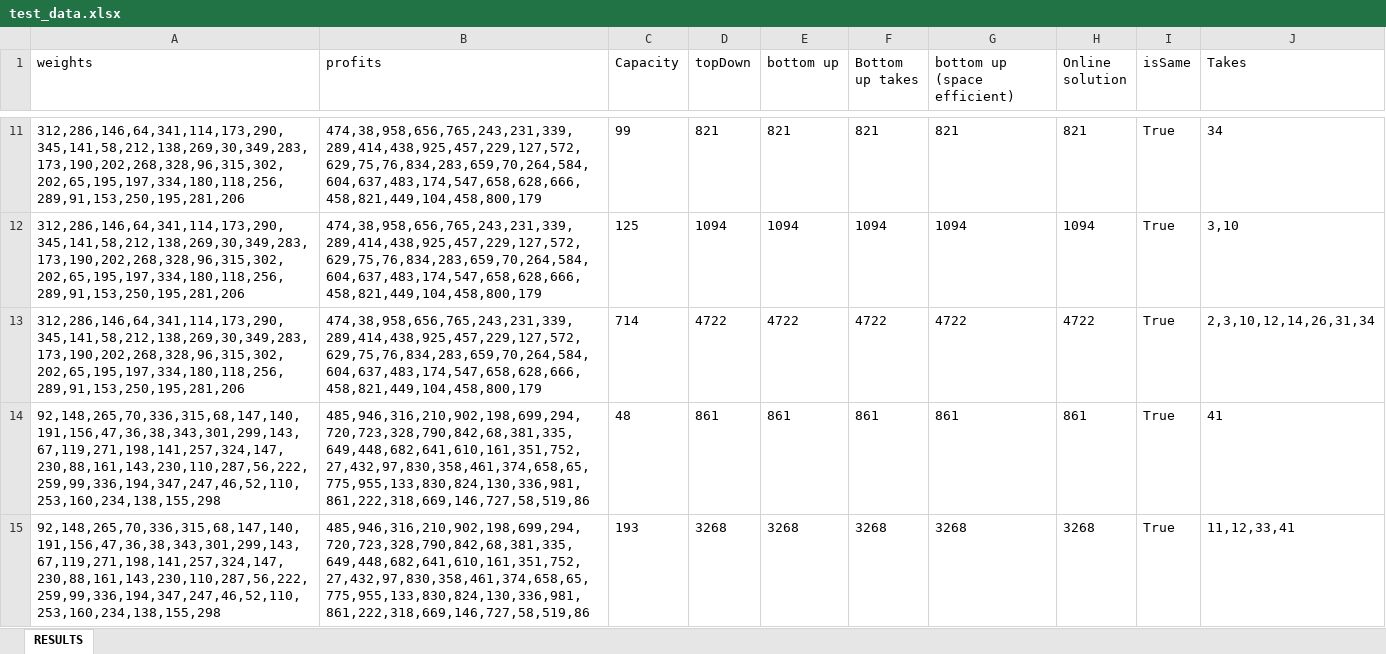
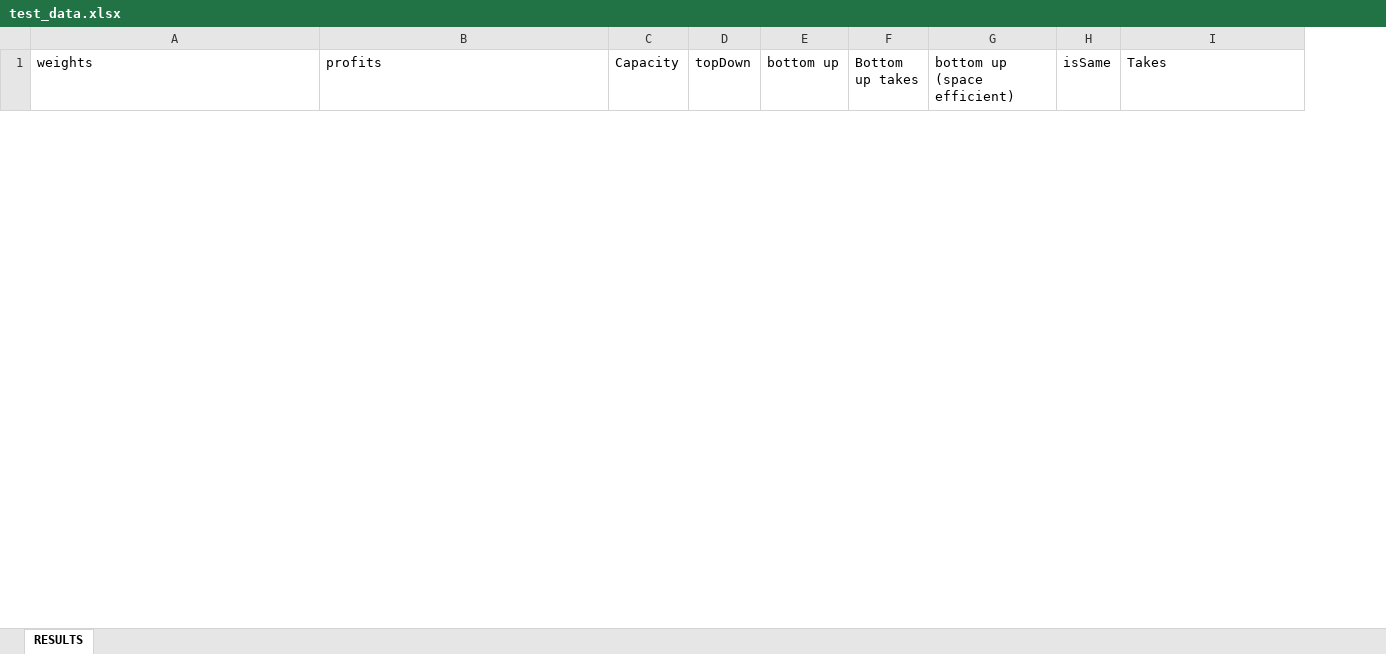
Before and after one commit to RaeWinTan/SC2001, an Excel workbook: LAB3/test_data.xlsx, sheet RESULTS, drawn as a sheet; only a part is shown, gaps mark what is left out; values as stored, in another font and other column widths than the file's, no borders; removed rows and columns are numbered as before the commit, all else as after; the diff covers the shown part only; the diff names each change by its address in the sheet, - before the commit and + after, or states it on an @@ line.

```diff
--- a/LAB3/test_data.xlsx (sheet RESULTS)
+++ b/LAB3/test_data.xlsx (sheet RESULTS)
-column H (Online solution), empty
-row 11: 312,286,146,64,341,114,173,290,345,141,58,212,138,269,30,349,283,173,190,202,268,328,96,315,302,202,65,195,197,334,180,118,256,289,91,153,250,195,281,206 | 474,38,958,656,765,243,231,339,289,414,438,925,457,229,127,572,629,75,76,834,283,659,70,264,584,604,637,483,174,547,658,628,666,458,821,449,104,458,800,179 | 99 | 821 | 821 | 821 | 821 | 821 | True | 34
-row 12: 312,286,146,64,341,114,173,290,345,141,58,212,138,269,30,349,283,173,190,202,268,328,96,315,302,202,65,195,197,334,180,118,256,289,91,153,250,195,281,206 | 474,38,958,656,765,243,231,339,289,414,438,925,457,229,127,572,629,75,76,834,283,659,70,264,584,604,637,483,174,547,658,628,666,458,821,449,104,458,800,179 | 125 | 1094 | 1094 | 1094 | 1094 | 1094 | True | 3,10
-row 13: 312,286,146,64,341,114,173,290,345,141,58,212,138,269,30,349,283,173,190,202,268,328,96,315,302,202,65,195,197,334,180,118,256,289,91,153,250,195,281,206 | 474,38,958,656,765,243,231,339,289,414,438,925,457,229,127,572,629,75,76,834,283,659,70,264,584,604,637,483,174,547,658,628,666,458,821,449,104,458,800,179 | 714 | 4722 | 4722 | 4722 | 4722 | 4722 | True | 2,3,10,12,14,26,31,34
-row 14: 92,148,265,70,336,315,68,147,140,191,156,47,36,38,343,301,299,143,67,119,271,198,141,257,324,147,230,88,161,143,230,110,287,56,222,259,99,336,194,347,247,46,52,110,253,160,234,138,155,298 | 485,946,316,210,902,198,699,294,720,723,328,790,842,68,381,335,649,448,682,641,610,161,351,752,27,432,97,830,358,461,374,658,65,775,955,133,830,824,130,336,981,861,222,318,669,146,727,58,519,86 | 48 | 861 | 861 | 861 | 861 | 861 | True | 41
-row 15: 92,148,265,70,336,315,68,147,140,191,156,47,36,38,343,301,299,143,67,119,271,198,141,257,324,147,230,88,161,143,230,110,287,56,222,259,99,336,194,347,247,46,52,110,253,160,234,138,155,298 | 485,946,316,210,902,198,699,294,720,723,328,790,842,68,381,335,649,448,682,641,610,161,351,752,27,432,97,830,358,461,374,658,65,775,955,133,830,824,130,336,981,861,222,318,669,146,727,58,519,86 | 193 | 3268 | 3268 | 3268 | 3268 | 3268 | True | 11,12,33,41
```
Also changed, not shown: 27 added rows and 25 removed rows elsewhere in this sheet, 1 other file.
